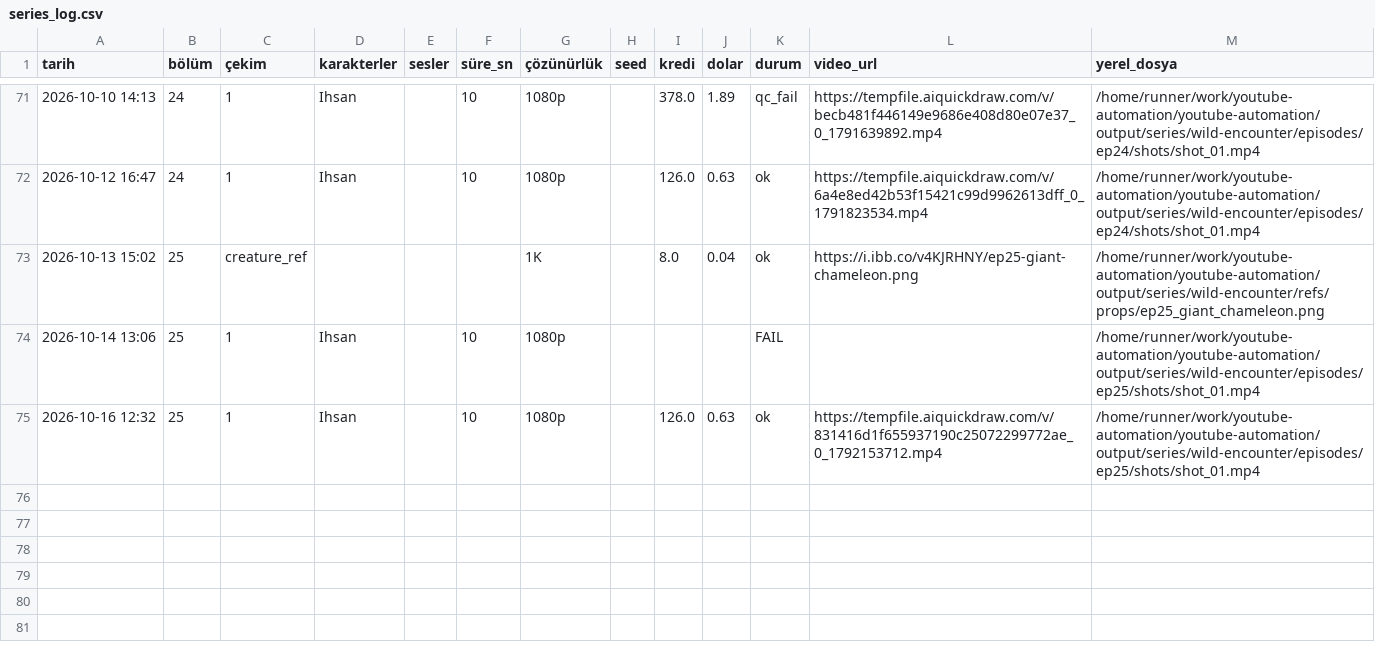
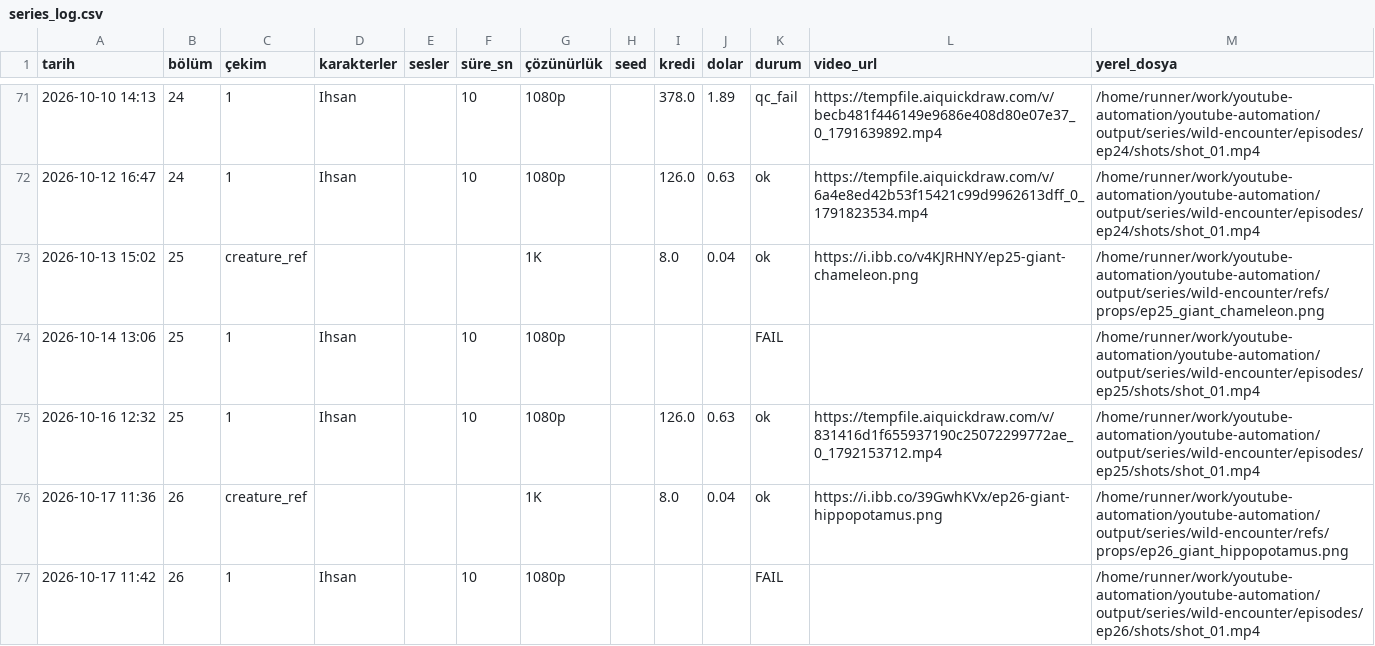
Before and after one commit to Wolkchen00/youtube-automation, a CSV file: sentinal_ihsan/wild-encounter/series_log.csv, drawn as a sheet; only a part is shown, gaps mark what is left out; the diff names each change by its address in the sheet, - before the commit and + after, or states it on an @@ line.

```diff
--- a/sentinal_ihsan/wild-encounter/series_log.csv
+++ b/sentinal_ihsan/wild-encounter/series_log.csv
+row 76: 2026-10-17 11:36 | 26 | creature_ref |  |  |  | 1K |  | 8.0 | 0.04 | ok | https://i.ibb.co/39GwhKVx/ep26-giant-hippopotamus.png | /home/runner/work/youtube-automation/youtube-automation/output/series/wild-encounter/refs/props/ep26_giant_hippopotamus.png
+row 77: 2026-10-17 11:42 | 26 | 1 | Ihsan |  | 10 | 1080p |  |  |  | FAIL |  | /home/runner/work/youtube-automation/youtube-automation/output/series/wild-encounter/episodes/ep26/shots/shot_01.mp4
```
Also changed, not shown: 6 other files.
